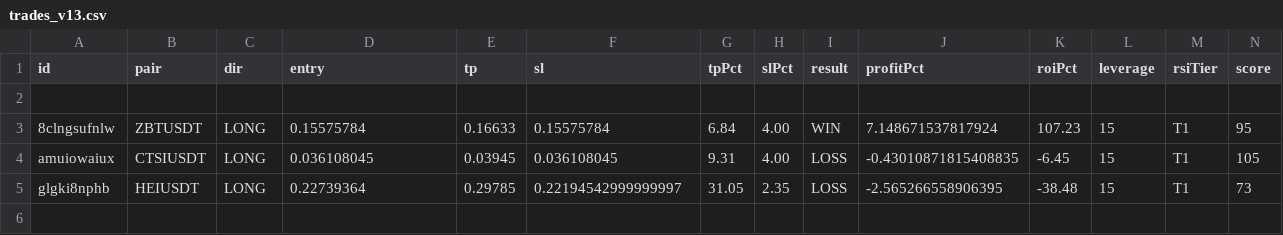
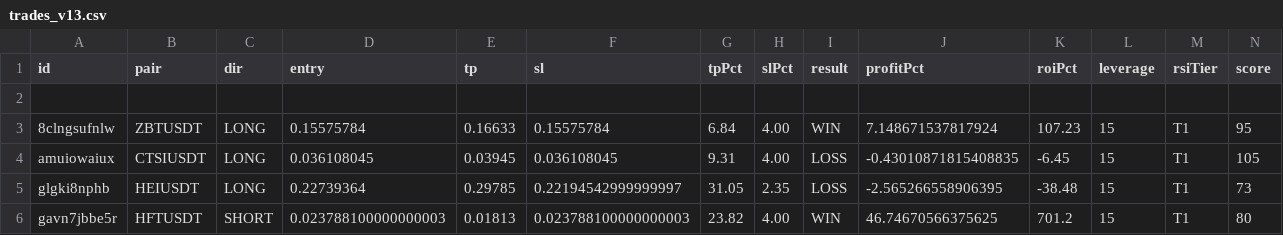
Before and after one commit to kangscalpingv3/kangscalping, a CSV file: trades_v13.csv, drawn as a sheet; only a part is shown; rows hold the shown columns only; the diff names each change by its address in the sheet, - before the commit and + after, or states it on an @@ line.

Commit message:
Trade closed: HFTUSDT WIN

```diff
--- a/trades_v13.csv
+++ b/trades_v13.csv
+row 6: gavn7jbbe5r | HFTUSDT | SHORT | 0.023788100000000003 | 0.01813 | 0.023788100000000003 | 23.82 | 4.00 | WIN | 46.74670566375625 | 701.2 | 15 | T1 | 80
```
